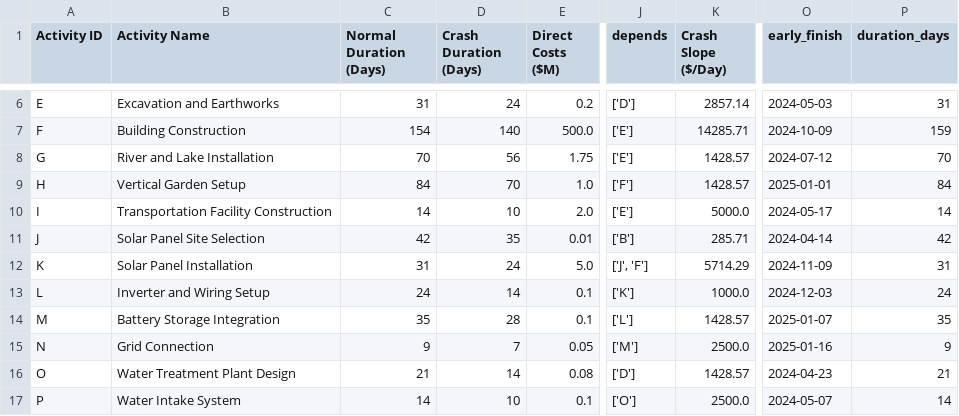
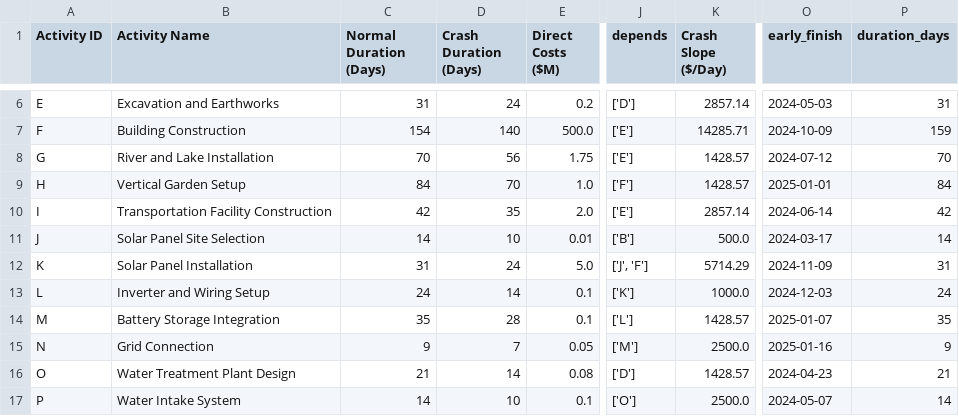
Before and after one commit to kali-Gaurav/CONSTRUCTION-PROJECT, a CSV file: progress_update1.csv, drawn as a sheet; only a part is shown, gaps mark what is left out; the diff names each change by its address in the sheet, - before the commit and + after, or states it on an @@ line.

```diff
--- a/progress_update1.csv
+++ b/progress_update1.csv
-C10 (Normal Duration (Days)): 14
+C10 (Normal Duration (Days)): 42
-D10 (Crash Duration (Days)): 10
+D10 (Crash Duration (Days)): 35
-K10 (Crash Slope ($/Day)): 5000.0
+K10 (Crash Slope ($/Day)): 2857.14
-O10 (early_finish): 2024-05-17
+O10 (early_finish): 2024-06-14
-P10 (duration_days): 14
+P10 (duration_days): 42
-C11 (Normal Duration (Days)): 42
+C11 (Normal Duration (Days)): 14
-D11 (Crash Duration (Days)): 35
+D11 (Crash Duration (Days)): 10
-K11 (Crash Slope ($/Day)): 285.71
+K11 (Crash Slope ($/Day)): 500.0
-O11 (early_finish): 2024-04-14
+O11 (early_finish): 2024-03-17
-P11 (duration_days): 42
+P11 (duration_days): 14
```
Also changed, not shown: activity_cost_details.csv, cpm_table.csv, 10 other files.
